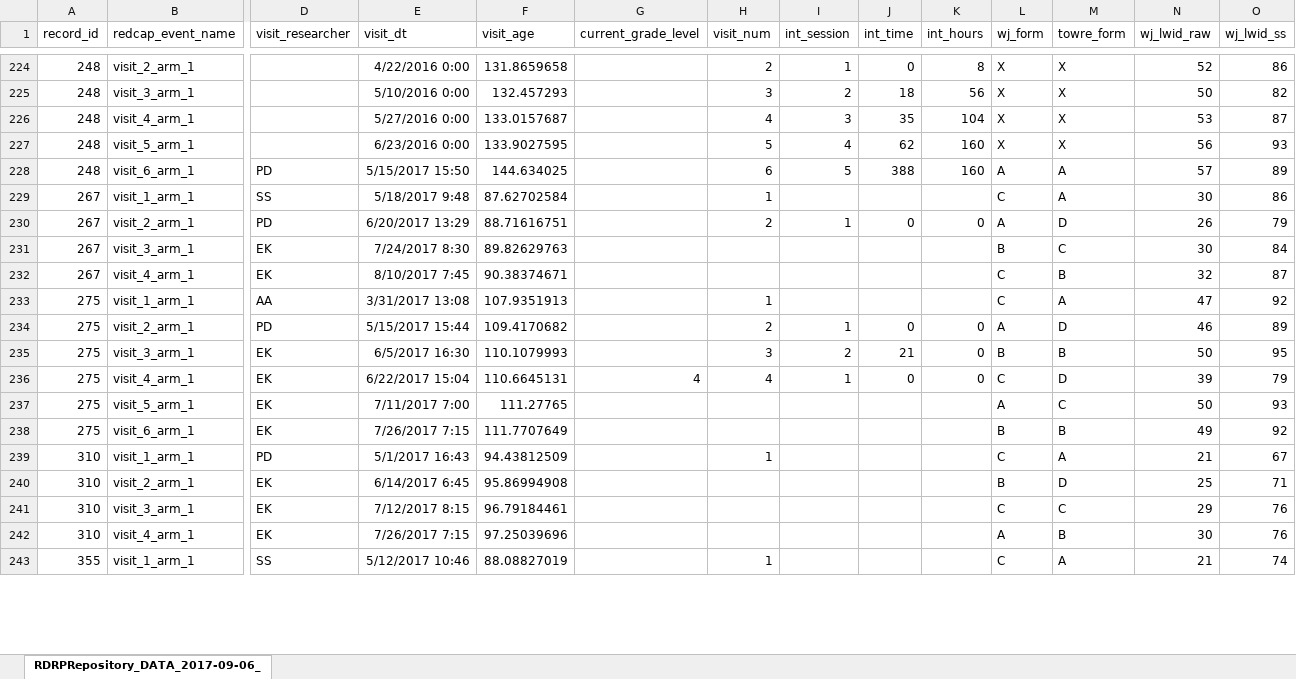
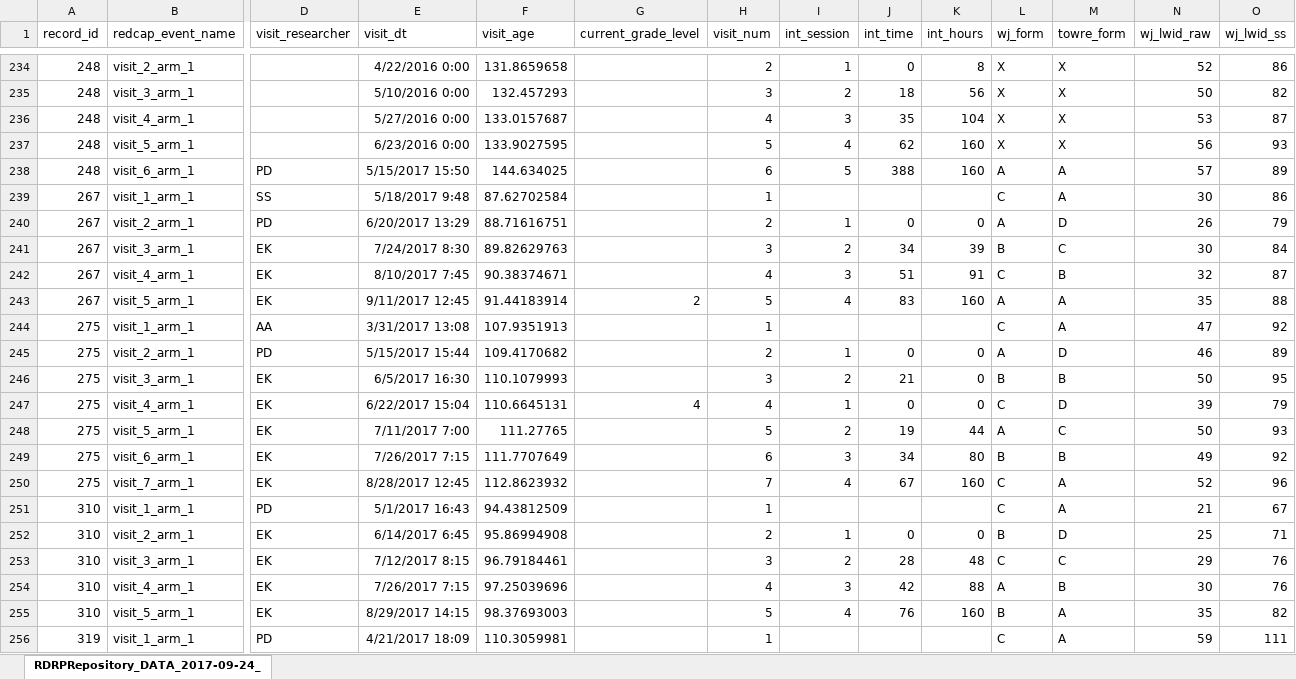
Before and after one commit to JieyinFeng/growthcurves, an Excel workbook: data/lmb_data.xlsx, sheet RDRPRepository_DATA_2017-09-24_, drawn as a sheet; only a part is shown, gaps mark what is left out; the shorter side is filled out with more unchanged rows; values as stored, in another font and other column widths than the file's, no borders; addresses are those after the commit; rows hold the shown columns only; the diff covers the shown part only; the diff names each change by its address in the sheet, - before the commit and + after, or states it on an @@ line.

```diff
--- a/data/lmb_data.xlsx (sheet RDRPRepository_DATA_2017-09-24_)
+++ b/data/lmb_data.xlsx (sheet RDRPRepository_DATA_2017-09-24_)
-sheet tab: RDRPRepository_DATA_2017-09-06_
+sheet tab: RDRPRepository_DATA_2017-09-24_
-H241 (visit_num): (empty)
+H241 (visit_num): 3
-I241 (int_session): (empty)
+I241 (int_session): 2
-J241 (int_time): (empty)
+J241 (int_time): 34
-K241 (int_hours): (empty)
+K241 (int_hours): 39
-H242 (visit_num): (empty)
+H242 (visit_num): 4
-I242 (int_session): (empty)
+I242 (int_session): 3
-J242 (int_time): (empty)
+J242 (int_time): 51
-K242 (int_hours): (empty)
+K242 (int_hours): 91
+row 243: 267 | visit_5_arm_1 | EK | 9/11/2017 12:45 | 91.44183914 | 2 | 5 | 4 | 83 | 160 | A | A | 35 | 88
-H248 (visit_num): (empty)
+H248 (visit_num): 5
-I248 (int_session): (empty)
+I248 (int_session): 2
-J248 (int_time): (empty)
+J248 (int_time): 19
-K248 (int_hours): (empty)
+K248 (int_hours): 44
-H249 (visit_num): (empty)
+H249 (visit_num): 6
-I249 (int_session): (empty)
+I249 (int_session): 3
-J249 (int_time): (empty)
+J249 (int_time): 34
-K249 (int_hours): (empty)
+K249 (int_hours): 80
+row 250: 275 | visit_7_arm_1 | EK | 8/28/2017 12:45 | 112.8623932 |  | 7 | 4 | 67 | 160 | C | A | 52 | 96
-H252 (visit_num): (empty)
+H252 (visit_num): 2
-I252 (int_session): (empty)
+I252 (int_session): 1
-J252 (int_time): (empty)
+J252 (int_time): 0
-K252 (int_hours): (empty)
+K252 (int_hours): 0
-H253 (visit_num): (empty)
+H253 (visit_num): 3
-I253 (int_session): (empty)
+I253 (int_session): 2
-J253 (int_time): (empty)
+J253 (int_time): 28
-K253 (int_hours): (empty)
+K253 (int_hours): 48
-H254 (visit_num): (empty)
+H254 (visit_num): 4
-I254 (int_session): (empty)
+I254 (int_session): 3
-J254 (int_time): (empty)
+J254 (int_time): 42
-K254 (int_hours): (empty)
+K254 (int_hours): 88
+row 255: 310 | visit_5_arm_1 | EK | 8/29/2017 14:15 | 98.37693003 |  | 5 | 4 | 76 | 160 | B | A | 35 | 82
+row 256: 319 | visit_1_arm_1 | PD | 4/21/2017 18:09 | 110.3059981 |  | 1 |  |  |  | C | A | 59 | 111
```
Also changed, not shown: 16 added rows and 81 edited cells elsewhere in this sheet, data/lmb_config.xlsx, 6 other files.
